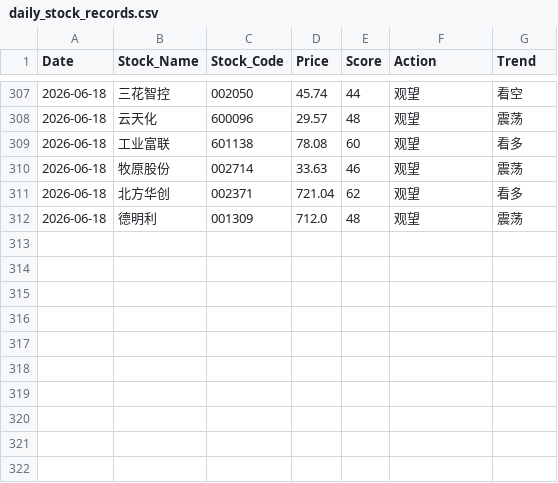
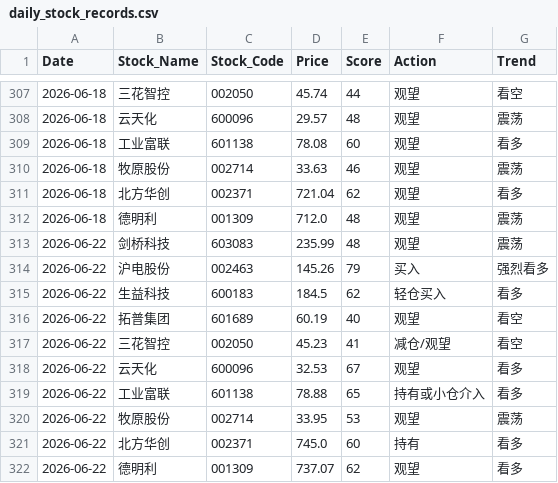
Before and after one commit to shawnZheng3927/daily_stock_analysis, a CSV file: daily_stock_records.csv, drawn as a sheet; only a part is shown, gaps mark what is left out; the diff names each change by its address in the sheet, - before the commit and + after, or states it on an @@ line.

```diff
--- a/daily_stock_records.csv
+++ b/daily_stock_records.csv
+row 313: 2026-06-22 | 剑桥科技 | 603083 | 235.99 | 48 | 观望 | 震荡
+row 314: 2026-06-22 | 沪电股份 | 002463 | 145.26 | 79 | 买入 | 强烈看多
+row 315: 2026-06-22 | 生益科技 | 600183 | 184.5 | 62 | 轻仓买入 | 看多
+row 316: 2026-06-22 | 拓普集团 | 601689 | 60.19 | 40 | 观望 | 看空
+row 317: 2026-06-22 | 三花智控 | 002050 | 45.23 | 41 | 减仓/观望 | 看空
+row 318: 2026-06-22 | 云天化 | 600096 | 32.53 | 67 | 观望 | 看多
+row 319: 2026-06-22 | 工业富联 | 601138 | 78.88 | 65 | 持有或小仓介入 | 看多
+row 320: 2026-06-22 | 牧原股份 | 002714 | 33.95 | 53 | 观望 | 震荡
+row 321: 2026-06-22 | 北方华创 | 002371 | 745.0 | 60 | 持有 | 看多
+row 322: 2026-06-22 | 德明利 | 001309 | 737.07 | 62 | 观望 | 看多
```
